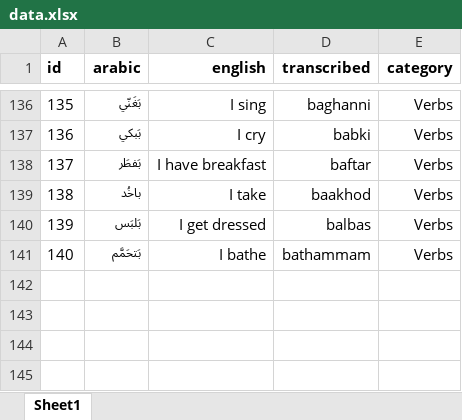
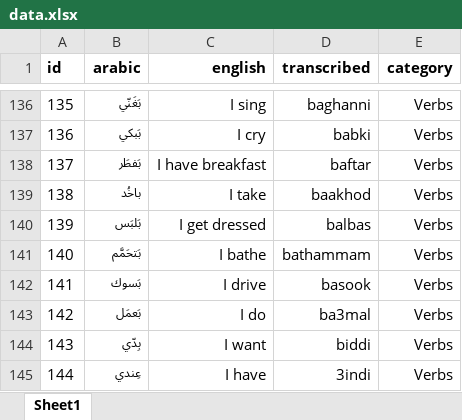
Before and after one commit to vladimiriii/arabic-flashcards, an Excel workbook: static/data/public/data.xlsx, sheet Sheet1, drawn as a sheet; only a part is shown, gaps mark what is left out; values as stored, in another font and other column widths than the file's, no borders; the diff names each change by its address in the sheet, - before the commit and + after, or states it on an @@ line.

Commit message:
Added new verbs

```diff
--- a/static/data/public/data.xlsx (sheet Sheet1)
+++ b/static/data/public/data.xlsx (sheet Sheet1)
+row 142: 141 | بَسوك | I drive | basook | Verbs
+row 143: 142 | بَعمَل | I do | ba3mal | Verbs
+row 144: 143 | بِدّي | I want | biddi | Verbs
+row 145: 144 | عِندي | I have | 3indi | Verbs
```
Also changed, not shown: 1 other file.
